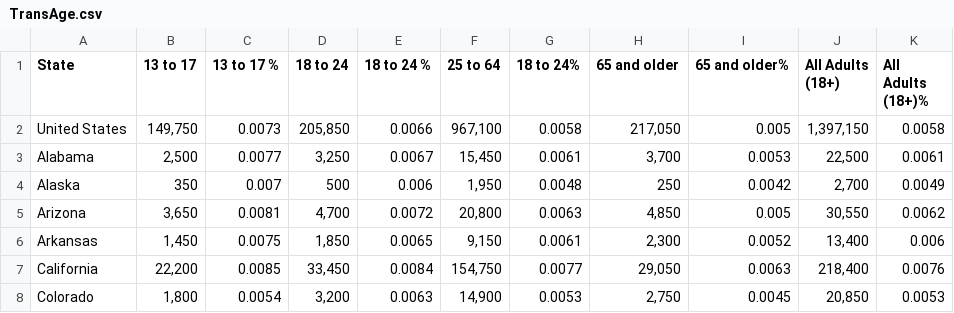
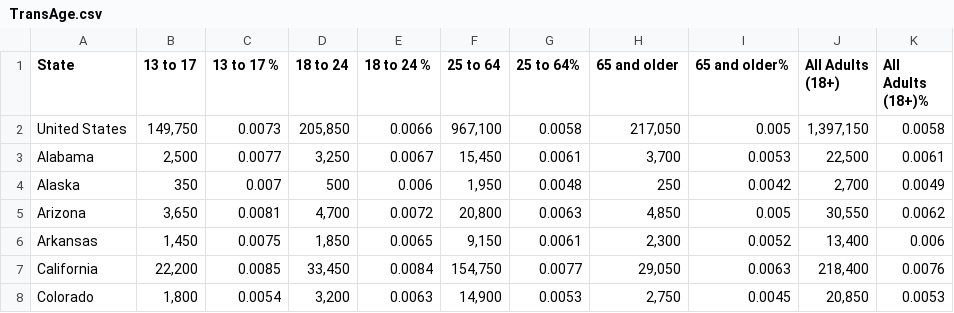
Before and after one commit to ShuyaoHe/ShuyaoHe.github.io, a CSV file: TransAge.csv, drawn as a sheet; only a part is shown.

```diff
--- a/TransAge.csv
+++ b/TransAge.csv
@@ -1,2 +1,2 @@
-State,13 to 17,13 to 17 %,18 to 24,18 to 24 %,25 to 64,18 to 24%,65 and older,65 and older%,All Adults (18+),All Adults (18+)%
+State,13 to 17,13 to 17 %,18 to 24,18 to 24 %,25 to 64,25 to 64%,65 and older,65 and older%,All Adults (18+),All Adults (18+)%
 United States,"149,750",0.0073,"205,850",0.0066,"967,100",0.0058,"217,050",0.005,"1,397,150",0.0058
```
Also changed, not shown: HowManyTrans.csv, TransByRace.csv, 14 other files.
